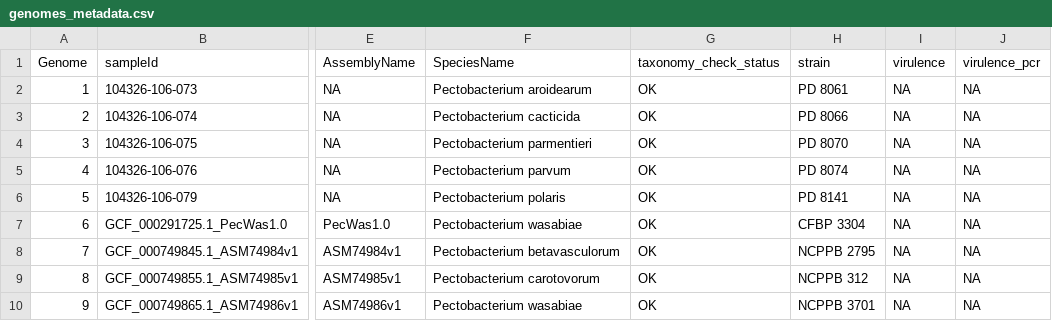
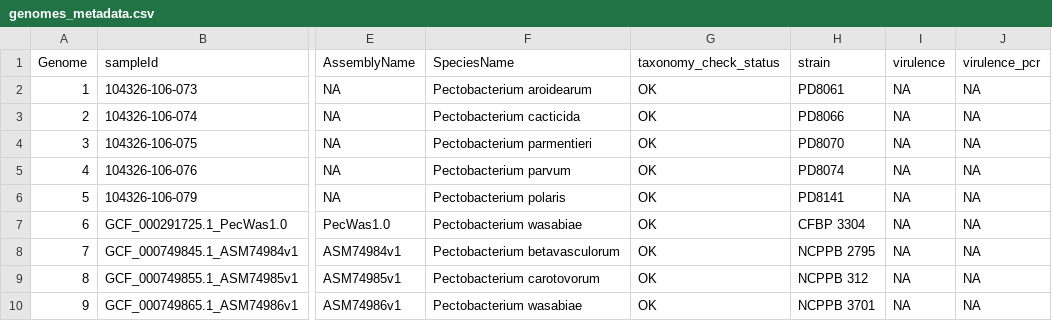
Before and after one commit to lakhanp1/Pectobacterium_pangenome, a CSV file: data/pangenomes/pectobacterium.10g/genomes_metadata.csv, drawn as a sheet; only a part is shown, gaps mark what is left out; the diff names each change by its address in the sheet, - before the commit and + after, or states it on an @@ line.

```diff
--- a/data/pangenomes/pectobacterium.10g/genomes_metadata.csv
+++ b/data/pangenomes/pectobacterium.10g/genomes_metadata.csv
-H2 (strain): PD 8061
+H2 (strain): PD8061
-H3 (strain): PD 8066
+H3 (strain): PD8066
-H4 (strain): PD 8070
+H4 (strain): PD8070
-H5 (strain): PD 8074
+H5 (strain): PD8074
-H6 (strain): PD 8141
+H6 (strain): PD8141
```
Also changed, not shown: data/pangenomes/pectobacterium.v2/genomes_metadata.csv, 10 other files.
